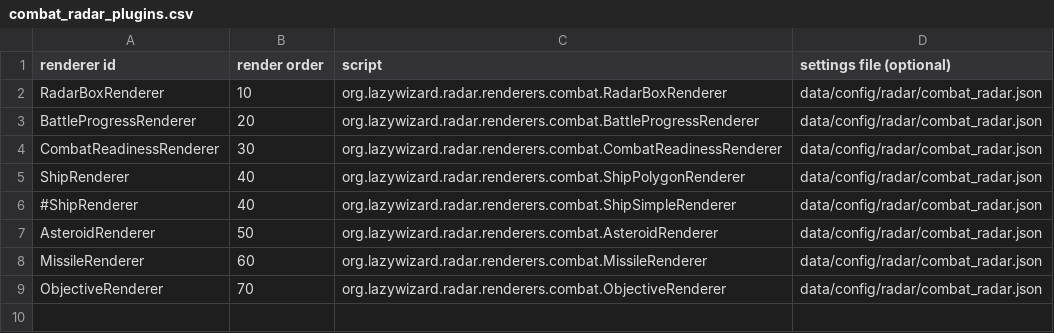
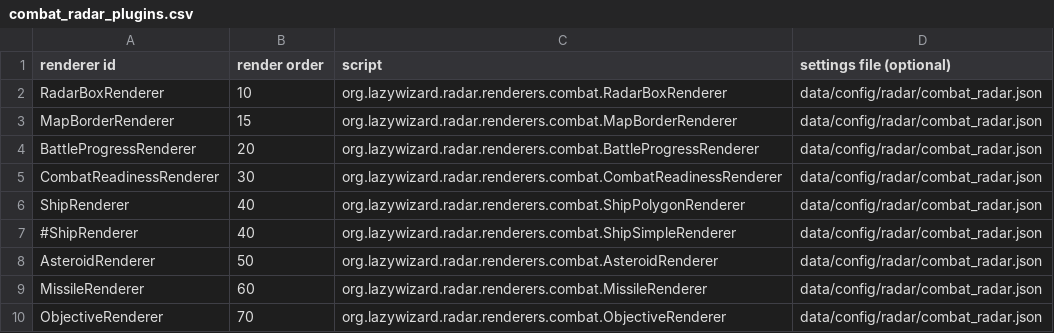
Before and after one commit to LazyWizard/combat-radar, a CSV file: combat_radar_plugins.csv, drawn as a sheet.

Commit message:
Started work on new combat renderer: MapBorderRenderer

```diff
--- a/combat_radar_plugins.csv
+++ b/combat_radar_plugins.csv
@@ -2,2 +2,3 @@ renderer id,render order,script,settings file (optional)
 RadarBoxRenderer,10,org.lazywizard.radar.renderers.combat.RadarBoxRenderer,data/config/radar/combat_radar.json
+MapBorderRenderer,15,org.lazywizard.radar.renderers.combat.MapBorderRenderer,data/config/radar/combat_radar.json
 BattleProgressRenderer,20,org.lazywizard.radar.renderers.combat.BattleProgressRenderer,data/config/radar/combat_radar.json
```
Also changed, not shown: 8 other files.
